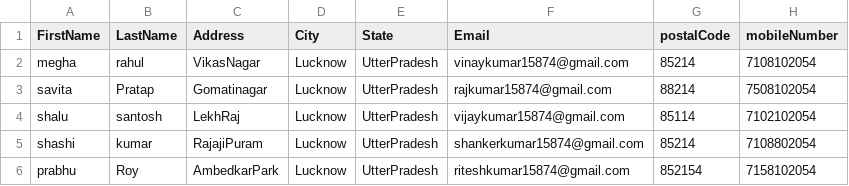
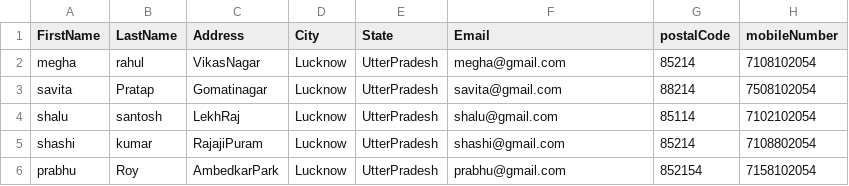
Before and after one commit to MeghaNelogal/AddressBookProblem, a CSV file: AddressBook/AddressBook/AddressBook.CSV, drawn as a sheet; the diff names each change by its address in the sheet, - before the commit and + after, or states it on an @@ line.

```diff
--- a/AddressBook/AddressBook/AddressBook.CSV
+++ b/AddressBook/AddressBook/AddressBook.CSV
-F2 (Email): vinaykumar15874@gmail.com
+F2 (Email): megha@gmail.com
-F3 (Email): rajkumar15874@gmail.com
+F3 (Email): savita@gmail.com
-F4 (Email): vijaykumar15874@gmail.com
+F4 (Email): shalu@gmail.com
-F5 (Email): shankerkumar15874@gmail.com
+F5 (Email): shashi@gmail.com
-F6 (Email): riteshkumar15874@gmail.com
+F6 (Email): prabhu@gmail.com
```
Also changed, not shown: AddressBook/AddressBook/AddressBookExport.CSV, 2 other files.
